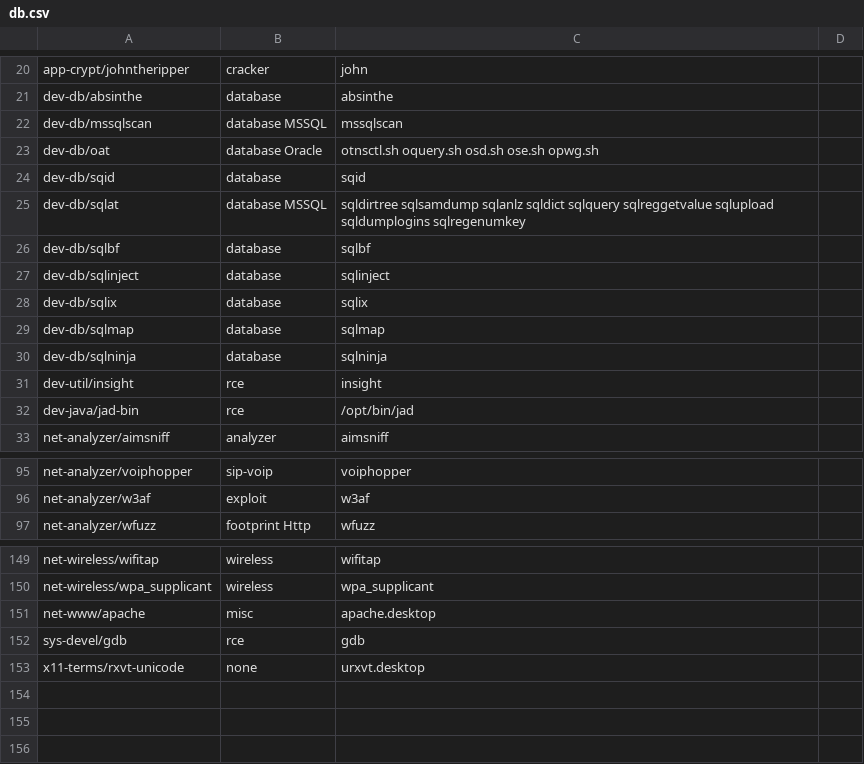
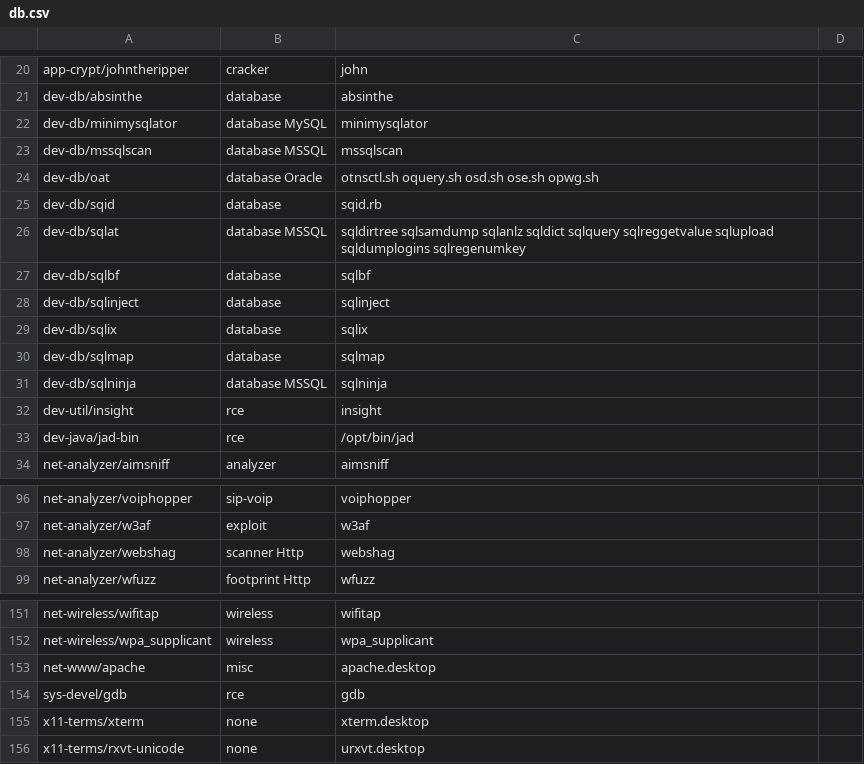
Before and after one commit to demirror/pentoo, a CSV file: genmenu/trunk/src/share/genmenu/db.csv, drawn as a sheet; only a part is shown, gaps mark what is left out.

Commit message:
* Added webshag, mms, xterm  * Moved sqlninja to mysql

```diff
--- a/genmenu/trunk/src/share/genmenu/db.csv
+++ b/genmenu/trunk/src/share/genmenu/db.csv
@@ -21,5 +21,6 @@ app-crypt/johntheripper,cracker,john,
 dev-db/absinthe,database,absinthe,
+dev-db/minimysqlator,database MySQL,minimysqlator,
 dev-db/mssqlscan,database MSSQL,mssqlscan,
 dev-db/oat,database Oracle,otnsctl.sh oquery.sh osd.sh ose.sh opwg.sh
-dev-db/sqid,database,sqid
+dev-db/sqid,database,sqid.rb
 dev-db/sqlat,database MSSQL,sqldirtree sqlsamdump sqlanlz sqldict sqlquery sqlreggetvalue sqlupload sqldumplogins sqlregenumkey
@@ -29,3 +30,3 @@ dev-db/sqlix,database,sqlix
 dev-db/sqlmap,database,sqlmap
-dev-db/sqlninja,database,sqlninja
+dev-db/sqlninja,database MSSQL,sqlninja
 dev-util/insight,rce,insight,
@@ -96,2 +97,3 @@ net-analyzer/voiphopper,sip-voip,voiphopper
 net-analyzer/w3af,exploit,w3af
+net-analyzer/webshag,scanner Http,webshag,
 net-analyzer/wfuzz,footprint Http,wfuzz
@@ -152,2 +154,3 @@ net-www/apache,misc,apache.desktop
 sys-devel/gdb,rce,gdb
+x11-terms/xterm,none,xterm.desktop
 x11-terms/rxvt-unicode,none,urxvt.desktop
```
Also changed, not shown: 1 other file.
